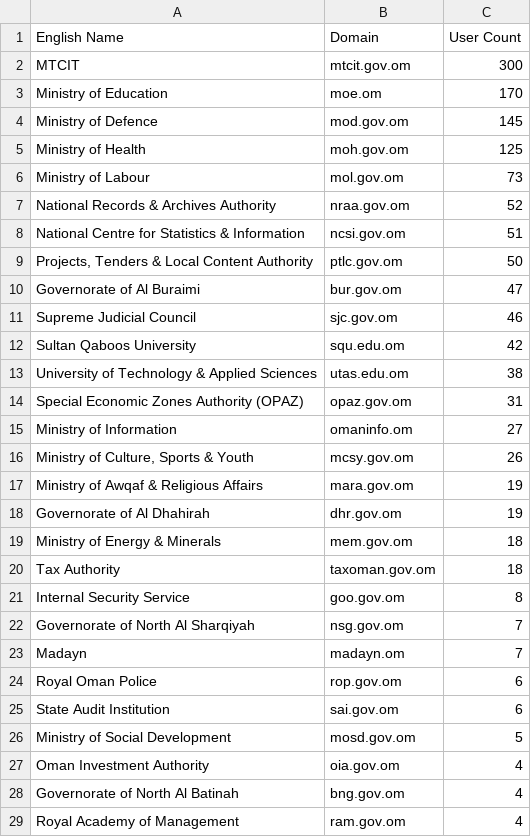
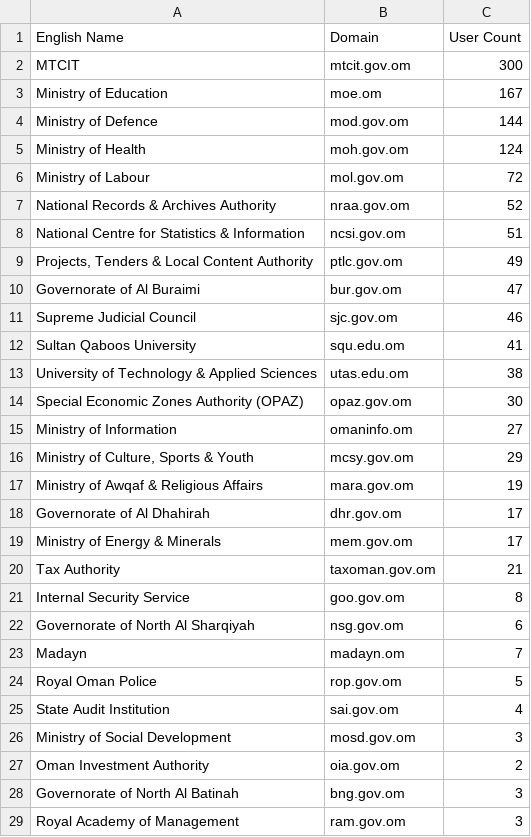
Before and after one commit to AhsanRao/mueen-usage-dashboard, a CSV file: registered_users.csv, drawn as a sheet; only a part is shown; the diff covers the shown part only.

Commit message:
Update user counts for various ministries and correct discrepancies in registered users data

```diff
--- a/registered_users.csv
+++ b/registered_users.csv
@@ -2,28 +2,28 @@
 "MTCIT","mtcit.gov.om","300"
-"Ministry of Education","moe.om","170"
-"Ministry of Defence","mod.gov.om","145"
-"Ministry of Health","moh.gov.om","125"
-"Ministry of Labour","mol.gov.om","73"
+"Ministry of Education","moe.om","167"
+"Ministry of Defence","mod.gov.om","144"
+"Ministry of Health","moh.gov.om","124"
+"Ministry of Labour","mol.gov.om","72"
 "National Records & Archives Authority","nraa.gov.om","52"
 "National Centre for Statistics & Information","ncsi.gov.om","51"
-"Projects, Tenders & Local Content Authority","ptlc.gov.om","50"
+"Projects, Tenders & Local Content Authority","ptlc.gov.om","49"
 "Governorate of Al Buraimi","bur.gov.om","47"
 "Supreme Judicial Council","sjc.gov.om","46"
-"Sultan Qaboos University","squ.edu.om","42"
+"Sultan Qaboos University","squ.edu.om","41"
 "University of Technology & Applied Sciences","utas.edu.om","38"
-"Special Economic Zones Authority (OPAZ)","opaz.gov.om","31"
+"Special Economic Zones Authority (OPAZ)","opaz.gov.om","30"
 "Ministry of Information","omaninfo.om","27"
-"Ministry of Culture, Sports & Youth","mcsy.gov.om","26"
+"Ministry of Culture, Sports & Youth","mcsy.gov.om","29"
 "Ministry of Awqaf & Religious Affairs","mara.gov.om","19"
-"Governorate of Al Dhahirah","dhr.gov.om","19"
-"Ministry of Energy & Minerals","mem.gov.om","18"
-"Tax Authority","taxoman.gov.om","18"
+"Governorate of Al Dhahirah","dhr.gov.om","17"
+"Ministry of Energy & Minerals","mem.gov.om","17"
+"Tax Authority","taxoman.gov.om","21"
 "Internal Security Service","goo.gov.om","8"
-"Governorate of North Al Sharqiyah","nsg.gov.om","7"
+"Governorate of North Al Sharqiyah","nsg.gov.om","6"
 "Madayn","madayn.om","7"
-"Royal Oman Police","rop.gov.om","6"
-"State Audit Institution","sai.gov.om","6"
-"Ministry of Social Development","mosd.gov.om","5"
-"Oman Investment Authority","oia.gov.om","4"
-"Governorate of North Al Batinah","bng.gov.om","4"
-"Royal Academy of Management","ram.gov.om","4"
+"Royal Oman Police","rop.gov.om","5"
+"State Audit Institution","sai.gov.om","4"
+"Ministry of Social Development","mosd.gov.om","3"
+"Oman Investment Authority","oia.gov.om","2"
+"Governorate of North Al Batinah","bng.gov.om","3"
+"Royal Academy of Management","ram.gov.om","3"
```
Also changed, not shown: 13 removed rows and 10 edited cells elsewhere in this file.
